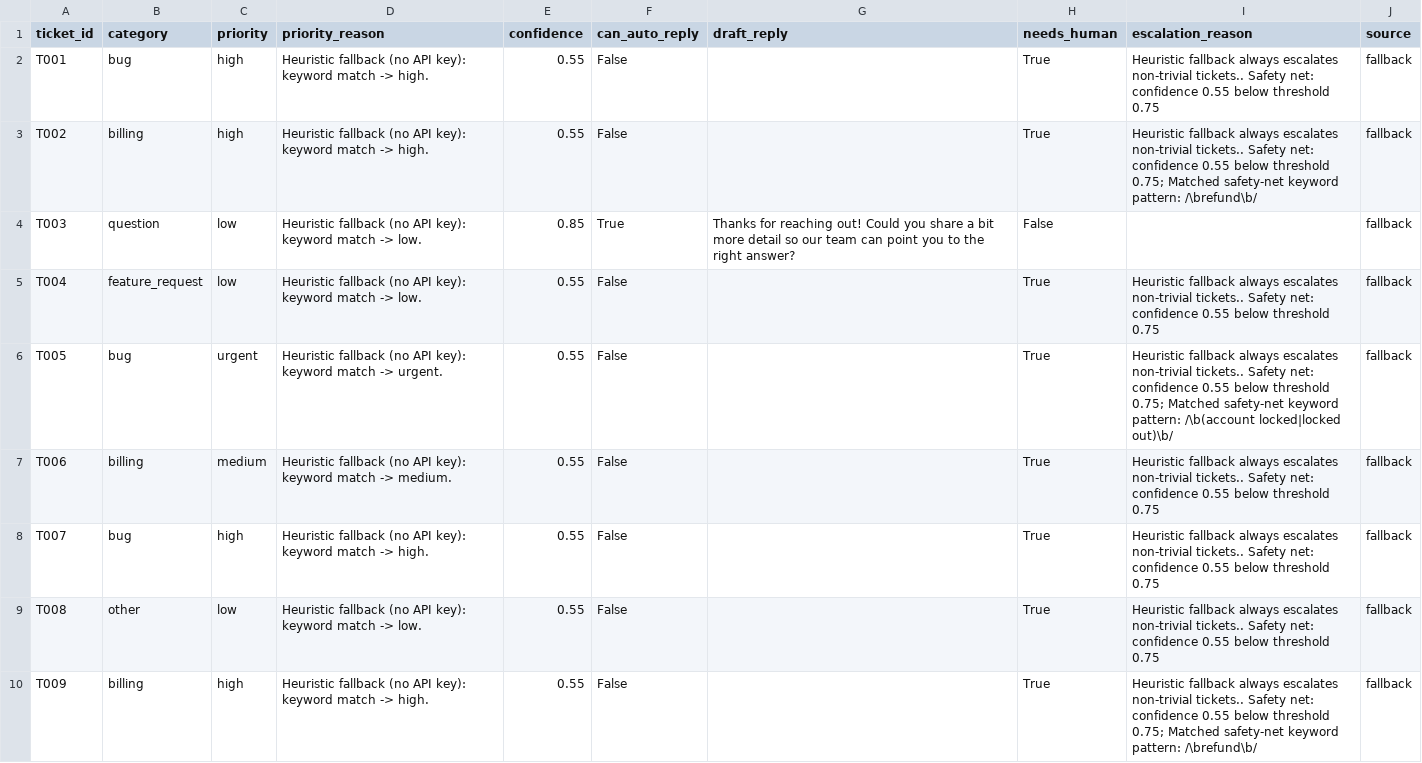
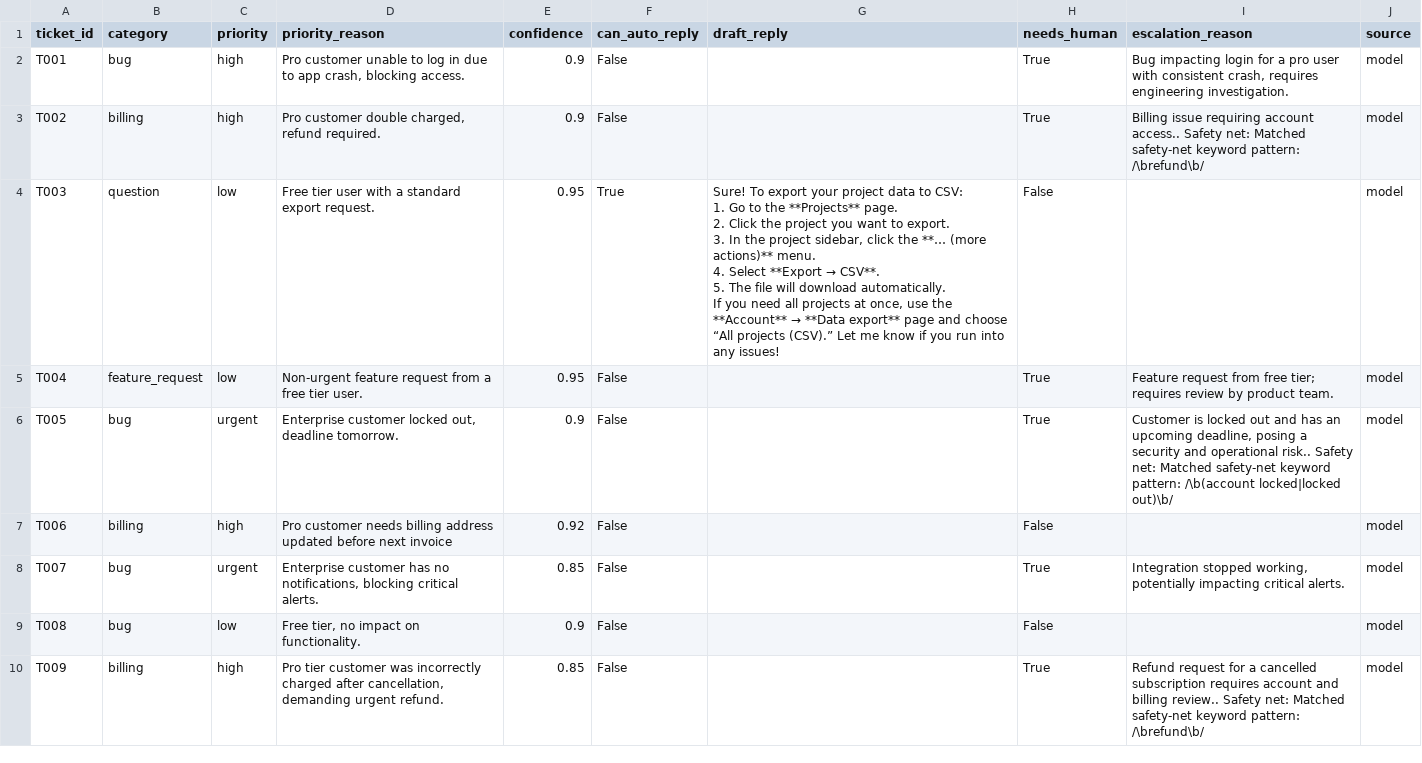
Before and after one commit to AkshanPhillips/NordavoSupportTicketTriageAgent, a CSV file: outputs/triage_results.csv, drawn as a sheet; only a part is shown; the diff covers the shown part only.

Commit message:
Update system prompt calibration and document live measured Groq metrics (/bin/zsh.0132/100 tickets)

```diff
--- a/outputs/triage_results.csv
+++ b/outputs/triage_results.csv
@@ -1,10 +1,18 @@
 ticket_id,category,priority,priority_reason,confidence,can_auto_reply,draft_reply,needs_human,escalation_reason,source
-T001,bug,high,Heuristic fallback (no API key): keyword match -> high.,0.55,False,,True,Heuristic fallback always escalates non-trivial tickets.. Safety net: confidence 0.55 below threshold 0.75,fallback
-T002,billing,high,Heuristic fallback (no API key): keyword match -> high.,0.55,False,,True,Heuristic fallback always escalates non-trivial tickets.. Safety net: confidence 0.55 below threshold 0.75; Matched safety-net keyword pattern: /\brefund\b/,fallback
-T003,question,low,Heuristic fallback (no API key): keyword match -> low.,0.85,True,Thanks for reaching out! Could you share a bit more detail so our team can point you to the right answer?,False,,fallback
-T004,feature_request,low,Heuristic fallback (no API key): keyword match -> low.,0.55,False,,True,Heuristic fallback always escalates non-trivial tickets.. Safety net: confidence 0.55 below threshold 0.75,fallback
-T005,bug,urgent,Heuristic fallback (no API key): keyword match -> urgent.,0.55,False,,True,Heuristic fallback always escalates non-trivial tickets.. Safety net: confidence 0.55 below threshold 0.75; Matched safety-net keyword pattern: /\b(account locked|locked out)\b/,fallback
-T006,billing,medium,Heuristic fallback (no API key): keyword match -> medium.,0.55,False,,True,Heuristic fallback always escalates non-trivial tickets.. Safety net: confidence 0.55 below threshold 0.75,fallback
-T007,bug,high,Heuristic fallback (no API key): keyword match -> high.,0.55,False,,True,Heuristic fallback always escalates non-trivial tickets.. Safety net: confidence 0.55 below threshold 0.75,fallback
-T008,other,low,Heuristic fallback (no API key): keyword match -> low.,0.55,False,,True,Heuristic fallback always escalates non-trivial tickets.. Safety net: confidence 0.55 below threshold 0.75,fallback
-T009,billing,high,Heuristic fallback (no API key): keyword match -> high.,0.55,False,,True,Heuristic fallback always escalates non-trivial tickets.. Safety net: confidence 0.55 below threshold 0.75; Matched safety-net keyword pattern: /\brefund\b/,fallback
+T001,bug,high,"Pro customer unable to log in due to app crash, blocking access.",0.9,False,,True,"Bug impacting login for a pro user with consistent crash, requires engineering investigation.",model
+T002,billing,high,"Pro customer double charged, refund required.",0.9,False,,True,Billing issue requiring account access.. Safety net: Matched safety-net keyword pattern: /\brefund\b/,model
+T003,question,low,Free tier user with a standard export request.,0.95,True,"Sure! To export your project data to CSV:
+
+1. Go to the **Projects** page.
+2. Click the project you want to export.
+3. In the project sidebar, click the **… (more actions)** menu.
+4. Select **Export → CSV**.
+5. The file will download automatically.
+
+If you need all projects at once, use the **Account** → **Data export** page and choose “All projects (CSV).” Let me know if you run into any issues!",False,,model
+T004,feature_request,low,Non-urgent feature request from a free tier user.,0.95,False,,True,Feature request from free tier; requires review by product team.,model
+T005,bug,urgent,"Enterprise customer locked out, deadline tomorrow.",0.9,False,,True,"Customer is locked out and has an upcoming deadline, posing a security and operational risk.. Safety net: Matched safety-net keyword pattern: /\b(account locked|locked out)\b/",model
+T006,billing,high,Pro customer needs billing address updated before next invoice,0.92,False,,False,,model
+T007,bug,urgent,"Enterprise customer has no notifications, blocking critical alerts.",0.85,False,,True,"Integration stopped working, potentially impacting critical alerts.",model
+T008,bug,low,"Free tier, no impact on functionality.",0.9,False,,False,,model
+T009,billing,high,"Pro tier customer was incorrectly charged after cancellation, demanding urgent refund.",0.85,False,,True,Refund request for a cancelled subscription requires account and billing review.. Safety net: Matched safety-net keyword pattern: /\brefund\b/,model
```
Also changed, not shown: 115 edited cells elsewhere in this file, 5 other files.
